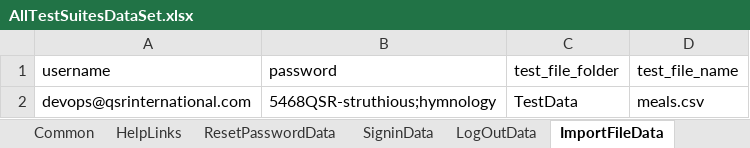
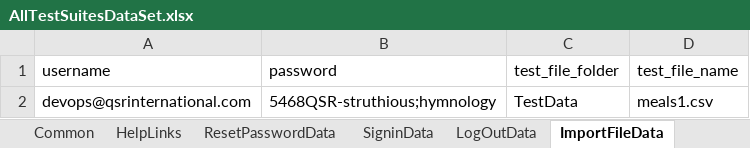
Before and after one commit to sheebageorge/Interpris-automated-tests, an Excel workbook: Functionality/Data/QA/AllTestSuitesDataSet.xlsx, sheet ImportFileData, drawn as a sheet; values as stored, in another font and other column widths than the file's, no borders; the diff names each change by its address in the sheet, - before the commit and + after, or states it on an @@ line.

```diff
--- a/Functionality/Data/QA/AllTestSuitesDataSet.xlsx (sheet ImportFileData)
+++ b/Functionality/Data/QA/AllTestSuitesDataSet.xlsx (sheet ImportFileData)
-D2 (test_file_name): meals.csv
+D2 (test_file_name): meals1.csv
```
Also changed, not shown: 2 other files.
